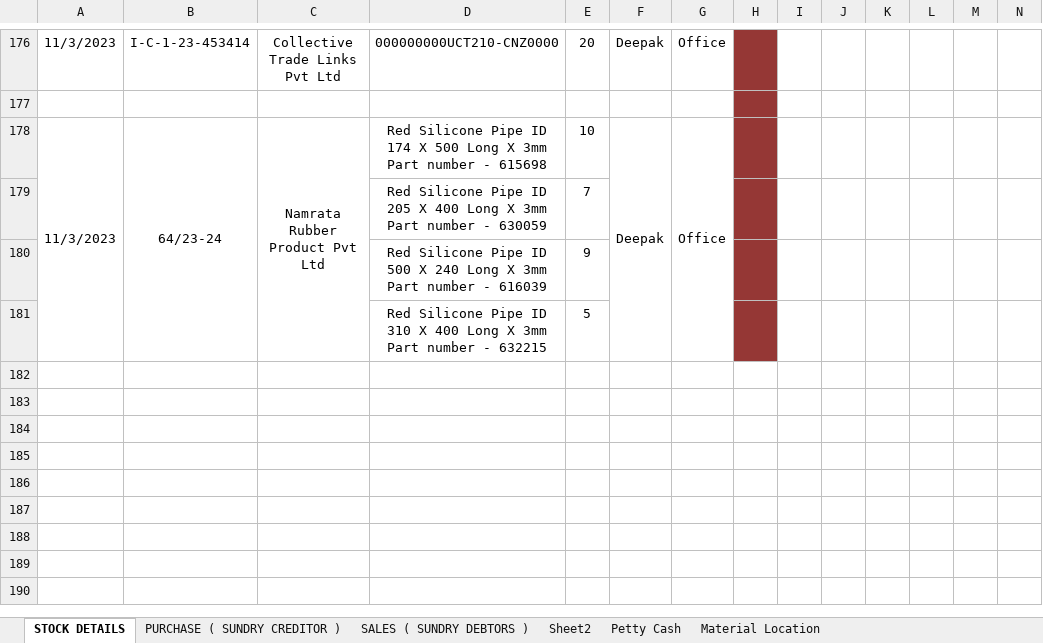
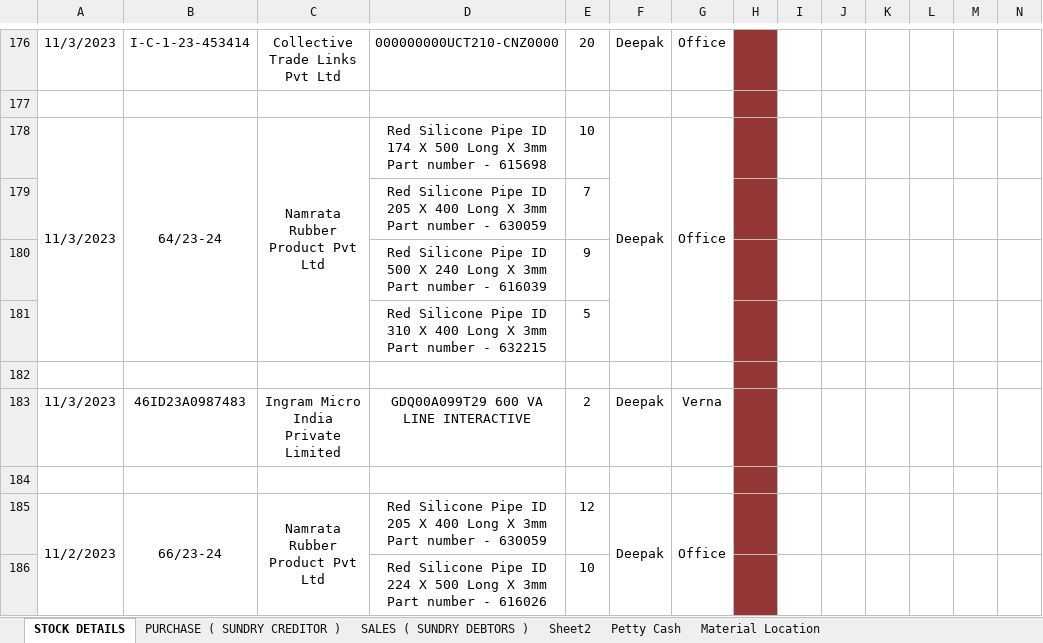
Before and after one commit to JPTechatronics/J-P-Techatronics-2023-2024, an Excel workbook: Stock.xlsx, sheet STOCK DETAILS, drawn as a sheet; only a part is shown, gaps mark what is left out; values as stored, in another font and other column widths than the file's, no borders; rows hold the shown columns only; the diff names each change by its address in the sheet, - before the commit and + after, or states it on an @@ line.

```diff
--- a/Stock.xlsx (sheet STOCK DETAILS)
+++ b/Stock.xlsx (sheet STOCK DETAILS)
+row 182: (empty)
+row 183: 11/3/2023 | 46ID23A0987483 | Ingram Micro India Private Limited | GDQ00A099T29 600 VA LINE INTERACTIVE | 2 | Deepak | Verna
+row 184: (empty)
+row 185: 11/2/2023 | 66/23-24 | Namrata Rubber Product Pvt Ltd | Red Silicone Pipe ID 205 X 400 Long X 3mm Part number - 630059 | 12 | Deepak | Office
+row 186:  |  |  | Red Silicone Pipe ID 224 X 500 Long X 3mm Part number - 616026 | 10
```
Also changed, not shown: sheet Petty Cash, sheet SALES ( SUNDRY DEBTORS ), sheet PURCHASE ( SUNDRY CREDITOR ).
